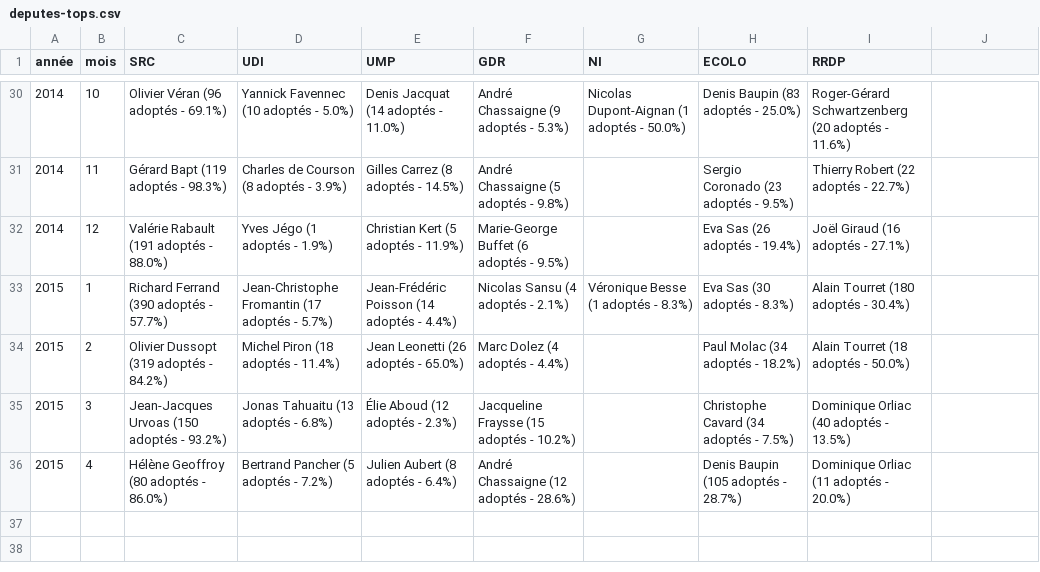
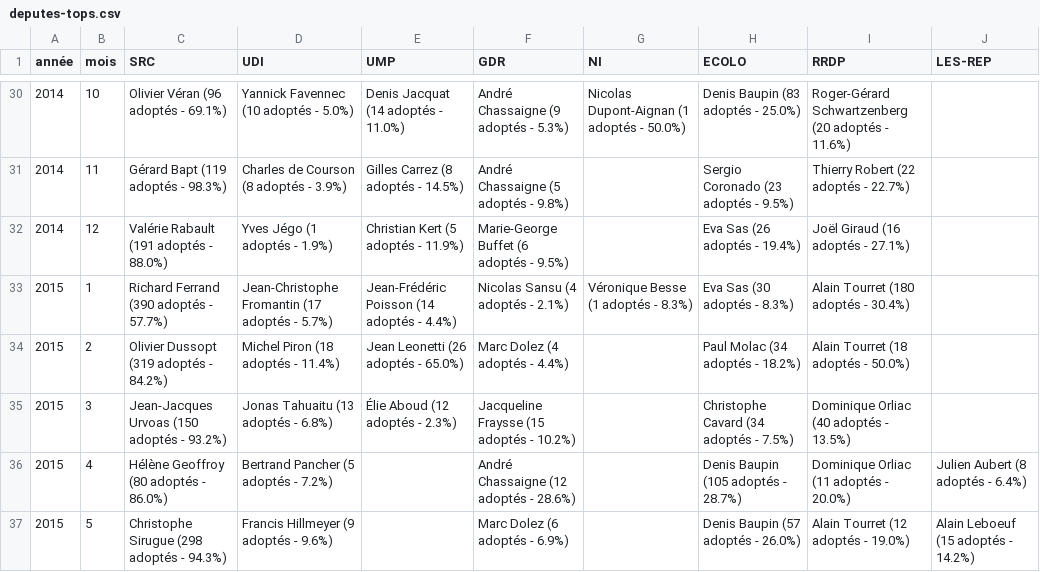
Before and after one commit to regardscitoyens/top-amendements-adoptes, a CSV file: data/deputes-tops.csv, drawn as a sheet; only a part is shown, gaps mark what is left out; the diff names each change by its address in the sheet, - before the commit and + after, or states it on an @@ line.

```diff
--- a/data/deputes-tops.csv
+++ b/data/deputes-tops.csv
-J1: (empty)
+J1: LES-REP
-E36 (UMP): Julien Aubert (8 adoptés - 6.4%)
+E36 (UMP): (empty)
-J36 (LES-REP): (empty)
+J36 (LES-REP): Julien Aubert (8 adoptés - 6.4%)
+row 37: 2015 | 5 | Christophe Sirugue (298 adoptés - 94.3%) | Francis Hillmeyer (9 adoptés - 9.6%) |  | Marc Dolez (6 adoptés - 6.9%) |  | Denis Baupin (57 adoptés - 26.0%) | Alain Tourret (12 adoptés - 19.0%) | Alain Leboeuf (15 adoptés - 14.2%)
```
Also changed, not shown: data/senateurs-tops.csv, 4 other files.
